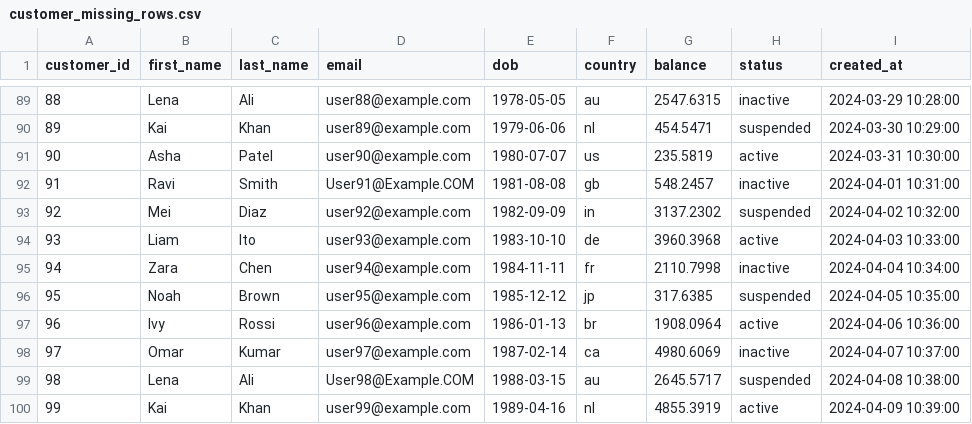
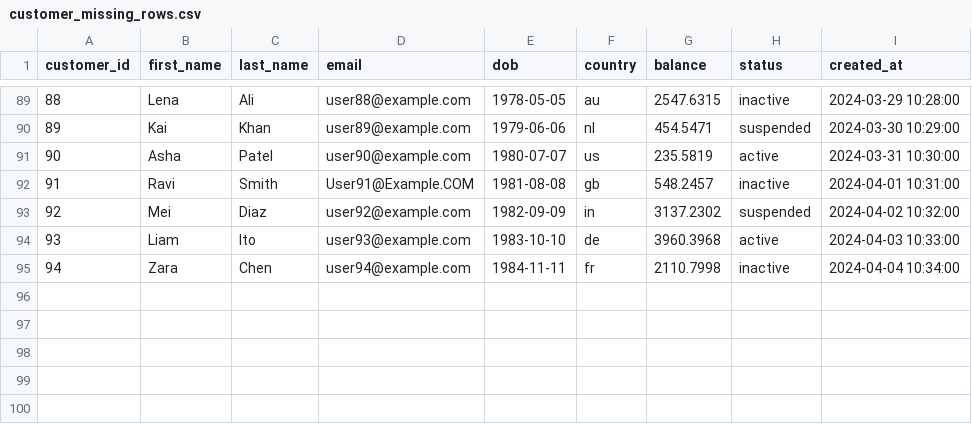
Before and after one commit to murugangeek-vp/RobotFWDevinAIQA, a CSV file: data/samples/customer_missing_rows.csv, drawn as a sheet; only a part is shown, gaps mark what is left out; the diff names each change by its address in the sheet, - before the commit and + after, or states it on an @@ line.

```diff
--- a/data/samples/customer_missing_rows.csv
+++ b/data/samples/customer_missing_rows.csv
-row 96: 95 | Noah | Brown | user95@example.com | 1985-12-12 | jp | 317.6385 | suspended | 2024-04-05 10:35:00
-row 97: 96 | Ivy | Rossi | user96@example.com | 1986-01-13 | br | 1908.0964 | active | 2024-04-06 10:36:00
-row 98: 97 | Omar | Kumar | user97@example.com | 1987-02-14 | ca | 4980.6069 | inactive | 2024-04-07 10:37:00
-row 99: 98 | Lena | Ali | User98@Example.COM | 1988-03-15 | au | 2645.5717 | suspended | 2024-04-08 10:38:00
-row 100: 99 | Kai | Khan | user99@example.com | 1989-04-16 | nl | 4855.3919 | active | 2024-04-09 10:39:00
```
Also changed, not shown: data/samples/customer.csv, data/samples/customer_bad_dq.csv, 11 other files.
